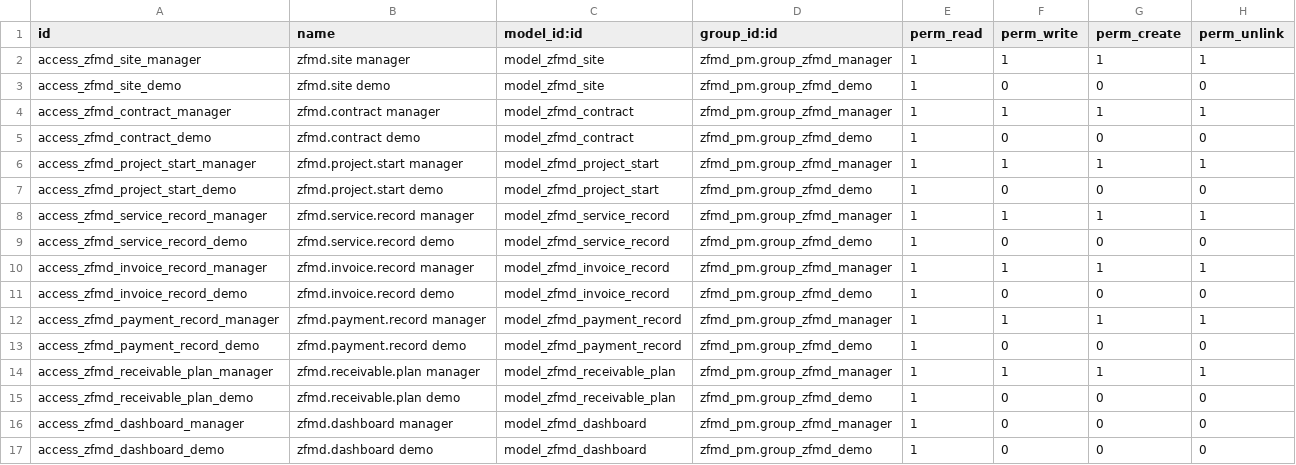
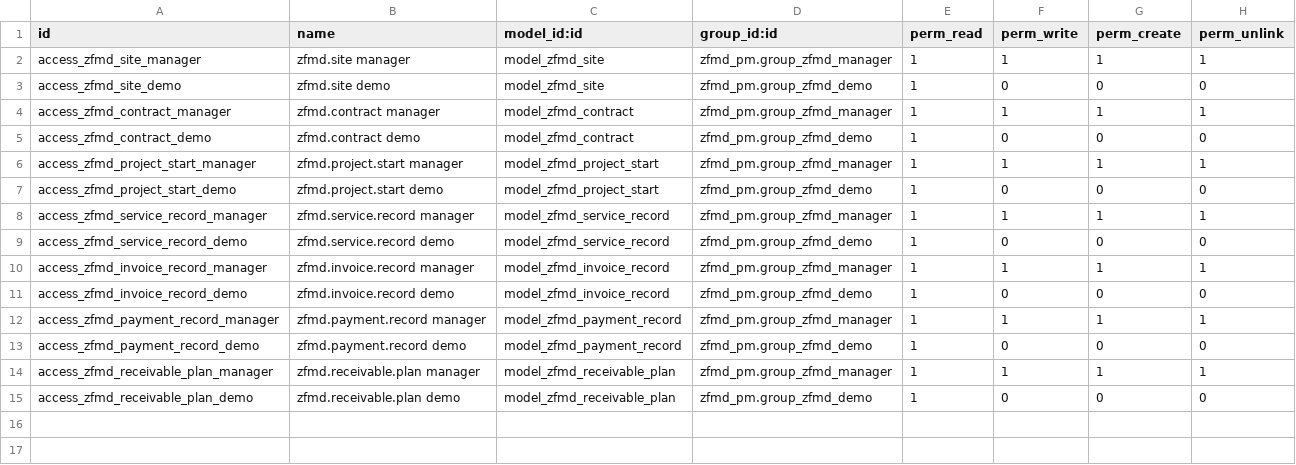
Before and after one commit to Log-151/zfmd-pm-4.17, a CSV file: addons/zfmd_pm/security/ir.model.access.csv, drawn as a sheet; the diff names each change by its address in the sheet, - before the commit and + after, or states it on an @@ line.

```diff
--- a/addons/zfmd_pm/security/ir.model.access.csv
+++ b/addons/zfmd_pm/security/ir.model.access.csv
-row 16: access_zfmd_dashboard_manager | zfmd.dashboard manager | model_zfmd_dashboard | zfmd_pm.group_zfmd_manager | 1 | 0 | 0 | 0
-row 17: access_zfmd_dashboard_demo | zfmd.dashboard demo | model_zfmd_dashboard | zfmd_pm.group_zfmd_demo | 1 | 0 | 0 | 0
```
